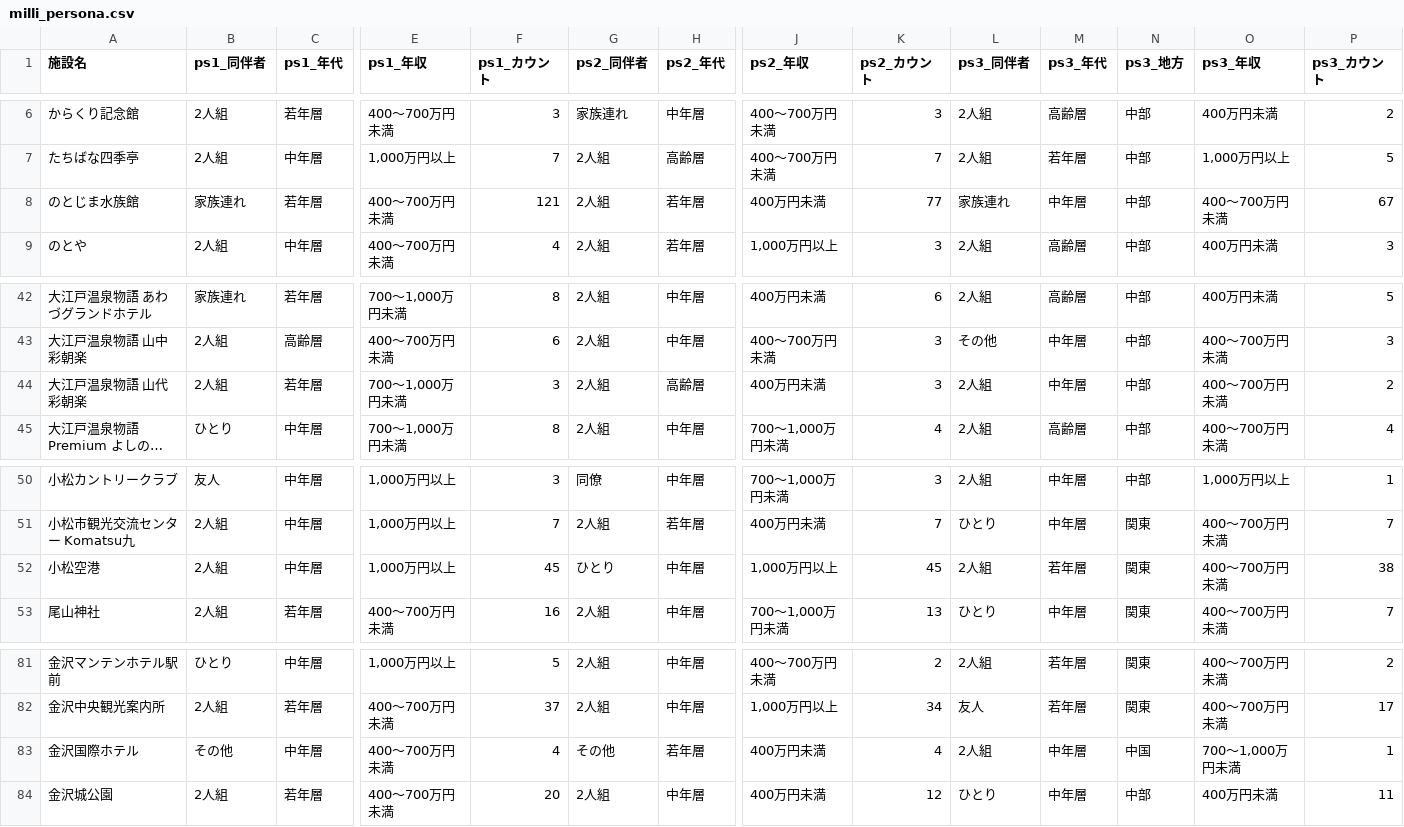
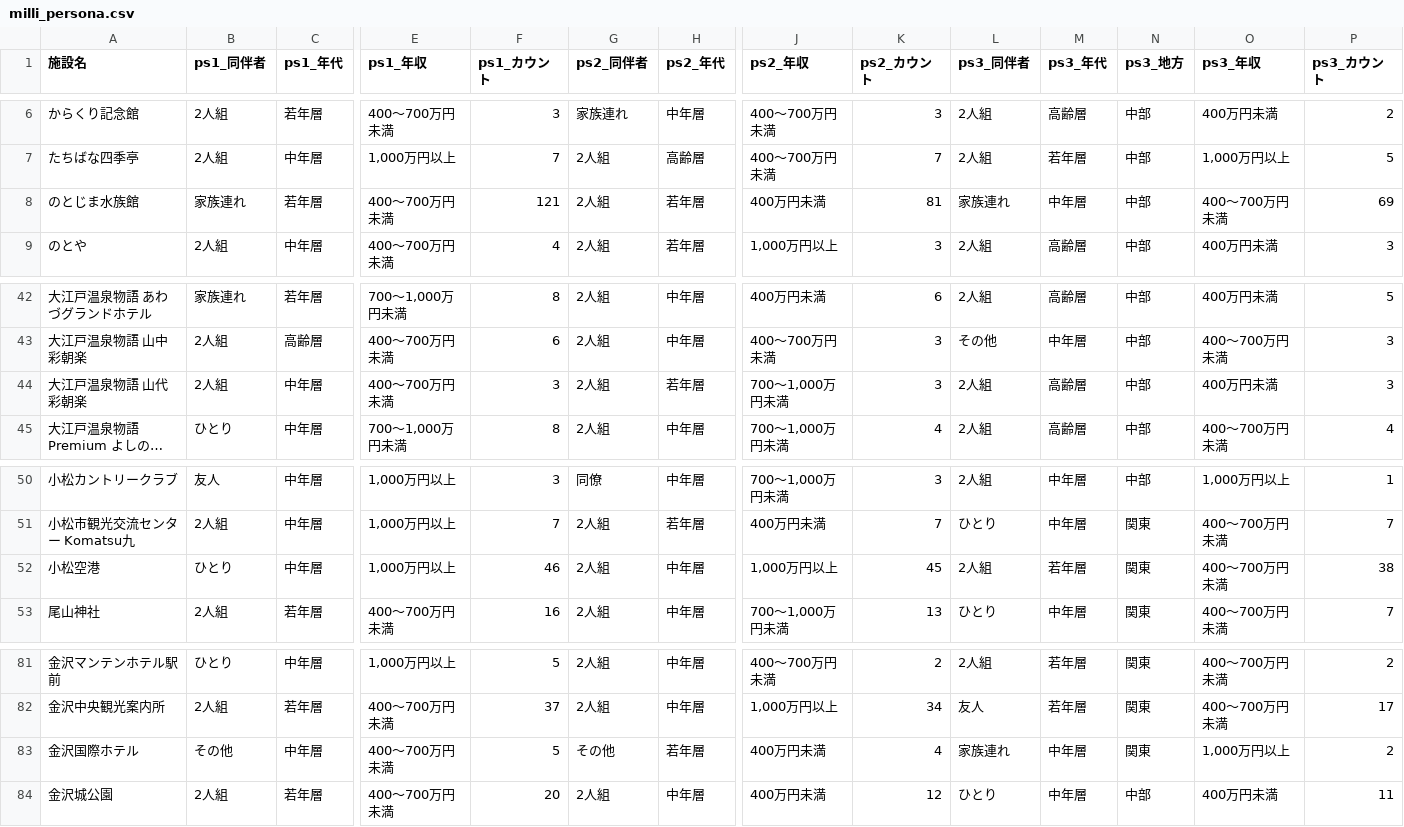
Before and after one commit to codefornoto/TIFO, a CSV file: ishikawa/milli_persona.csv, drawn as a sheet; only a part is shown, gaps mark what is left out; long unchanged cells end in …; the diff names each change by its address in the sheet, - before the commit and + after, or states it on an @@ line.

```diff
--- a/ishikawa/milli_persona.csv
+++ b/ishikawa/milli_persona.csv
-K8 (ps2_カウント): 77
+K8 (ps2_カウント): 81
-P8 (ps3_カウント): 67
+P8 (ps3_カウント): 69
-C44 (ps1_年代): 若年層
+C44 (ps1_年代): 中年層
-E44 (ps1_年収): 700～1,000万円未満
+E44 (ps1_年収): 400～700万円未満
-H44 (ps2_年代): 高齢層
+H44 (ps2_年代): 若年層
-J44 (ps2_年収): 400万円未満
+J44 (ps2_年収): 700～1,000万円未満
-M44 (ps3_年代): 中年層
+M44 (ps3_年代): 高齢層
-O44 (ps3_年収): 400～700万円未満
+O44 (ps3_年収): 400万円未満
-P44 (ps3_カウント): 2
+P44 (ps3_カウント): 3
-B52 (ps1_同伴者): 2人組
+B52 (ps1_同伴者): ひとり
-F52 (ps1_カウント): 45
+F52 (ps1_カウント): 46
-G52 (ps2_同伴者): ひとり
+G52 (ps2_同伴者): 2人組
-F83 (ps1_カウント): 4
+F83 (ps1_カウント): 5
-L83 (ps3_同伴者): 2人組
+L83 (ps3_同伴者): 家族連れ
-N83 (ps3_地方): 中国
+N83 (ps3_地方): 関東
-O83 (ps3_年収): 700～1,000万円未満
+O83 (ps3_年収): 1,000万円以上
-P83 (ps3_カウント): 1
+P83 (ps3_カウント): 2
```
Also changed, not shown: ishikawa/milli_score.csv, 1 other file.
